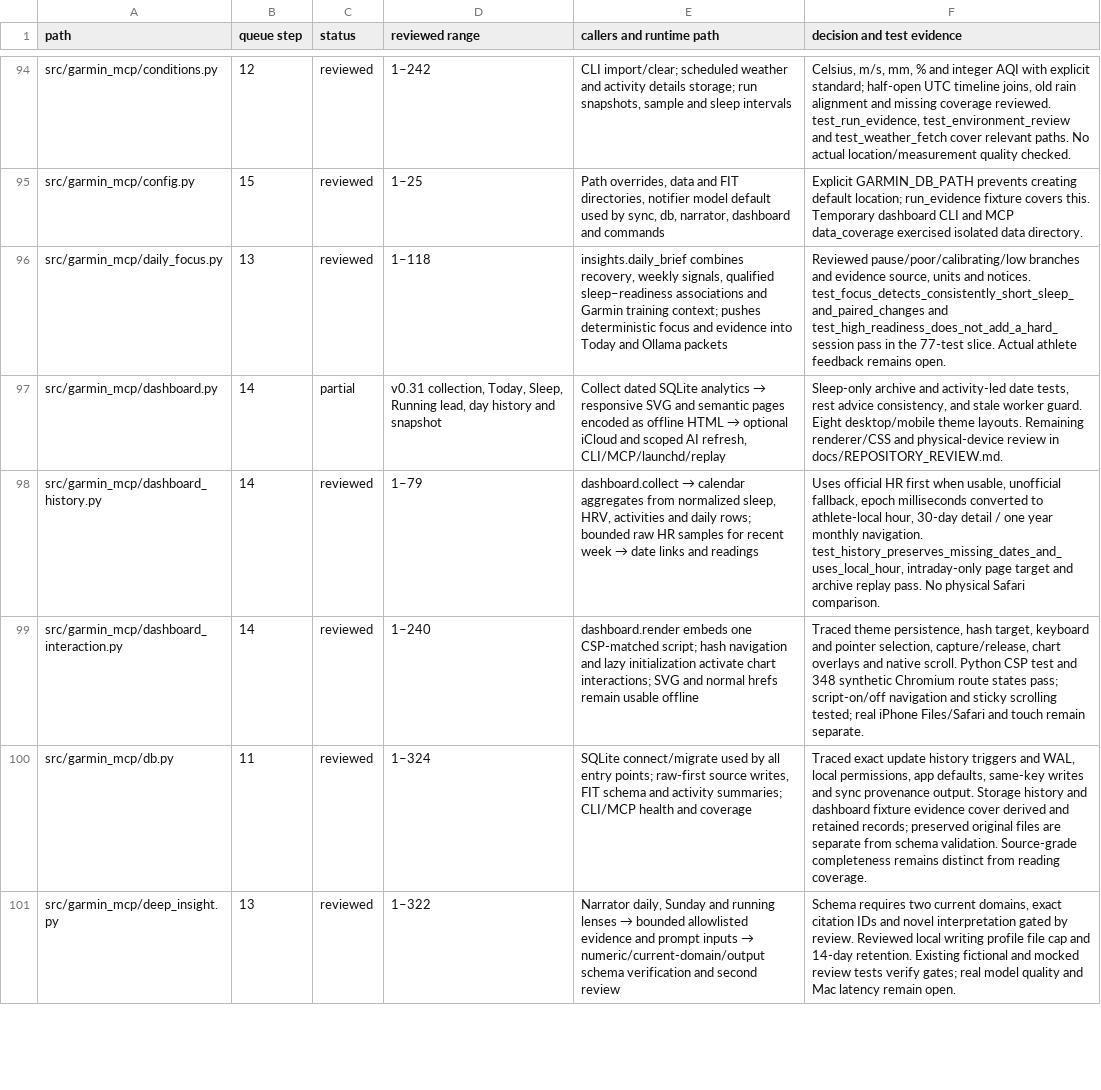
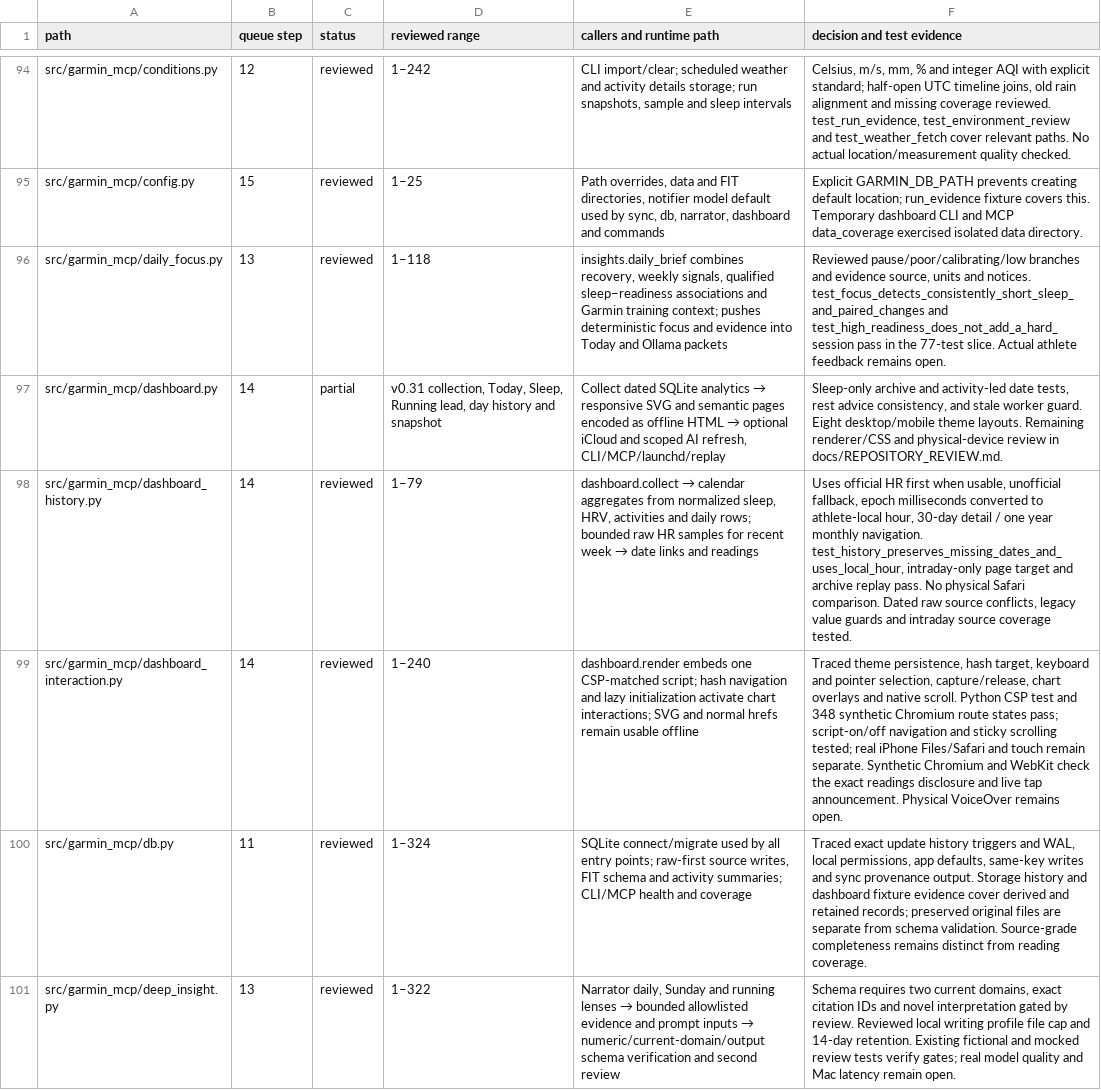
Before and after one commit to PrahladRajhans/Garmin-tracking, a TSV file: docs/repository-review-queue.tsv, drawn as a sheet; only a part is shown, gaps mark what is left out; the diff covers the shown part only; the diff names each change by its address in the sheet, - before the commit and + after, or states it on an @@ line.

Commit message:
Fix FIT grade and pulse coverage from archive to dashboard

```diff
--- a/docs/repository-review-queue.tsv
+++ b/docs/repository-review-queue.tsv
-F98 (decision and test evidence): …Safari comparison.
+F98 (decision and test evidence): …Safari comparison. Dated raw source conflicts, legacy value guards and intraday source coverage tested.
-F99 (decision and test evidence): …remain separate.
+F99 (decision and test evidence): …remain separate. Synthetic Chromium and WebKit check the exact readings disclosure and live tap announcement. Physical VoiceOver remains open.
```
Also changed, not shown: 2 added rows and 6 edited cells elsewhere in this file, 37 other files.
